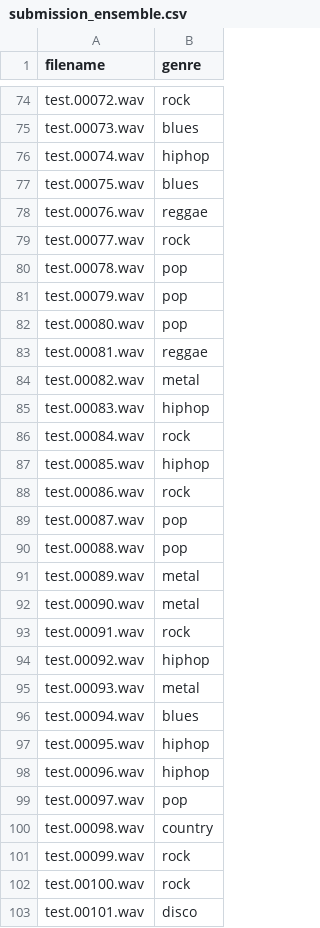
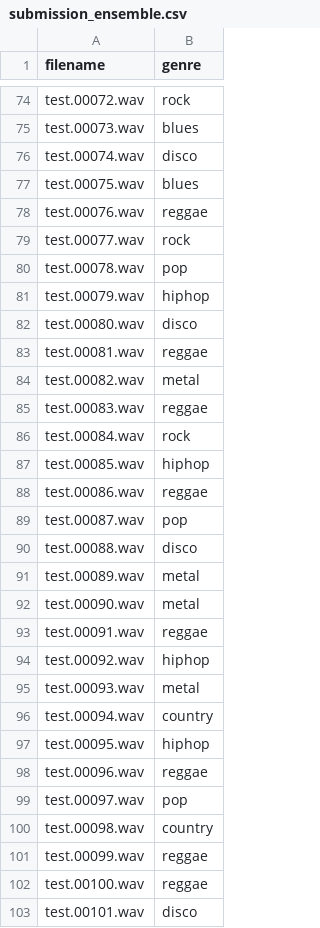
Before and after one commit to DuaneWiegel/DL-CV, a CSV file: Project_2/submission_ensemble.csv, drawn as a sheet; only a part is shown, gaps mark what is left out; the diff covers the shown part only.

```diff
--- a/Project_2/submission_ensemble.csv
+++ b/Project_2/submission_ensemble.csv
@@ -75,3 +75,3 @@ test.00072.wav,rock
 test.00073.wav,blues
-test.00074.wav,hiphop
+test.00074.wav,disco
 test.00075.wav,blues
@@ -80,24 +80,24 @@ test.00077.wav,rock
 test.00078.wav,pop
-test.00079.wav,pop
-test.00080.wav,pop
+test.00079.wav,hiphop
+test.00080.wav,disco
 test.00081.wav,reggae
 test.00082.wav,metal
-test.00083.wav,hiphop
+test.00083.wav,reggae
 test.00084.wav,rock
 test.00085.wav,hiphop
-test.00086.wav,rock
+test.00086.wav,reggae
 test.00087.wav,pop
-test.00088.wav,pop
+test.00088.wav,disco
 test.00089.wav,metal
 test.00090.wav,metal
-test.00091.wav,rock
+test.00091.wav,reggae
 test.00092.wav,hiphop
 test.00093.wav,metal
-test.00094.wav,blues
+test.00094.wav,country
 test.00095.wav,hiphop
-test.00096.wav,hiphop
+test.00096.wav,reggae
 test.00097.wav,pop
 test.00098.wav,country
-test.00099.wav,rock
-test.00100.wav,rock
+test.00099.wav,reggae
+test.00100.wav,reggae
 test.00101.wav,disco
```
Also changed, not shown: 54 edited cells elsewhere in this file, 3 other files.
